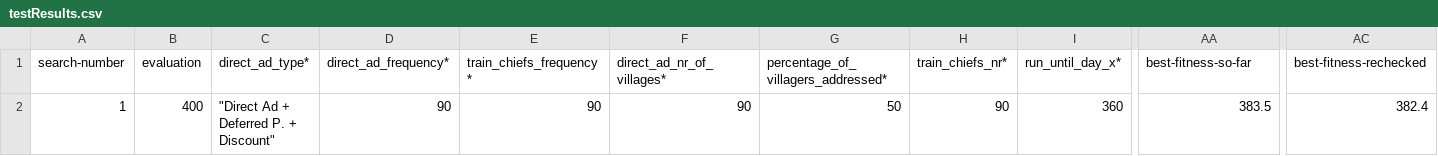
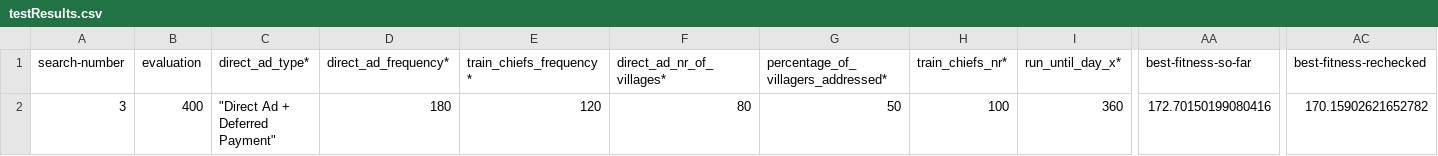
Before and after one commit to MIDisSa/automator, a CSV file: optimization-results-go-here/testResults.csv, drawn as a sheet; only a part is shown, gaps mark what is left out; the diff names each change by its address in the sheet, - before the commit and + after, or states it on an @@ line.

Commit message:
standardized nr of decimals in OptimizationOutput

```diff
--- a/optimization-results-go-here/testResults.csv
+++ b/optimization-results-go-here/testResults.csv
-A2 (search-number): 1
+A2 (search-number): 3
-C2 (direct_ad_type*): "Direct Ad + Deferred P. + Discount"
+C2 (direct_ad_type*): "Direct Ad + Deferred Payment"
-D2 (direct_ad_frequency*): 90
+D2 (direct_ad_frequency*): 180
-E2 (train_chiefs_frequency*): 90
+E2 (train_chiefs_frequency*): 120
-F2 (direct_ad_nr_of_villages*): 90
+F2 (direct_ad_nr_of_villages*): 80
-H2 (train_chiefs_nr*): 90
+H2 (train_chiefs_nr*): 100
-AA2 (best-fitness-so-far): 383.5
+AA2 (best-fitness-so-far): 172.70150199080416
-AC2 (best-fitness-rechecked): 382.4
+AC2 (best-fitness-rechecked): 170.15902621652782
```
Also changed, not shown: 1 other file.
